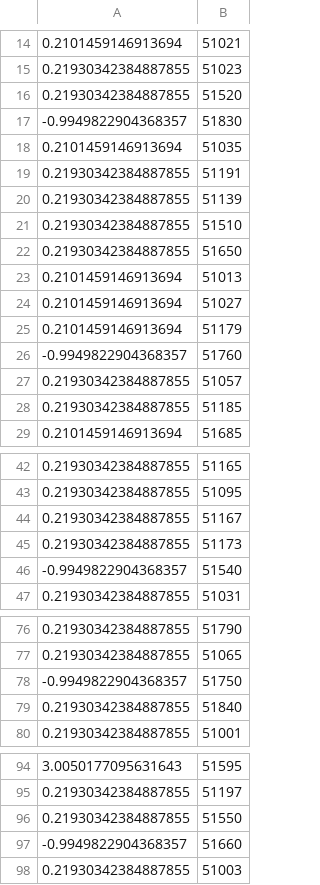
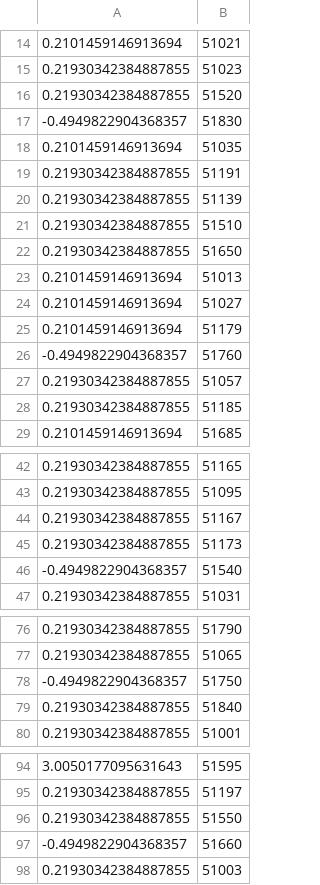
Before and after one commit to uva-bi-sdad/sdc.education_dev, a CSV file: data/meps/working/hl_est_ct.csv, drawn as a sheet; only a part is shown, gaps mark what is left out.

```diff
--- a/data/meps/working/hl_est_ct.csv
+++ b/data/meps/working/hl_est_ct.csv
@@ -16,3 +16,3 @@
 0.21930342384887855,51520
--0.9949822904368357,51830
+-0.4949822904368357,51830
 0.2101459146913694,51035
@@ -25,3 +25,3 @@
 0.2101459146913694,51179
--0.9949822904368357,51760
+-0.4949822904368357,51760
 0.21930342384887855,51057
@@ -45,3 +45,3 @@
 0.21930342384887855,51173
--0.9949822904368357,51540
+-0.4949822904368357,51540
 0.21930342384887855,51031
@@ -77,3 +77,3 @@
 0.21930342384887855,51065
--0.9949822904368357,51750
+-0.4949822904368357,51750
 0.21930342384887855,51840
@@ -96,3 +96,3 @@
 0.21930342384887855,51550
--0.9949822904368357,51660
+-0.4949822904368357,51660
 0.21930342384887855,51003
```
Also changed, not shown: data/meps/working/hl_est_hd.csv, data/meps/working/hl_est_tr.csv, 5 other files.
